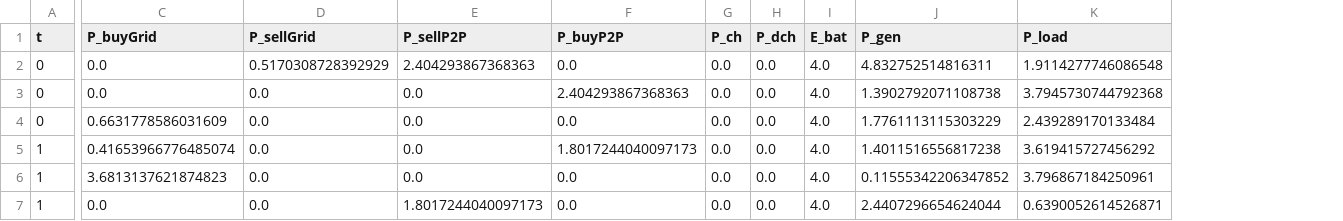
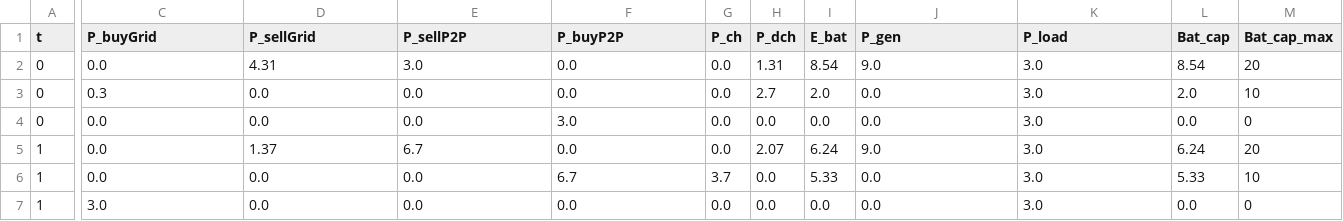
Before and after one commit to dangondom1/TFG, a CSV file: Results/results_all.csv, drawn as a sheet; only a part is shown, gaps mark what is left out; removed rows and columns are numbered as before the commit, all else as after; rows hold the shown columns only; the diff covers the shown part only; the diff names each change by its address in the sheet, - before the commit and + after, or states it on an @@ line.

```diff
--- a/Results/results_all.csv
+++ b/Results/results_all.csv
+column L (Bat_cap), rows 2-4: 8.54 | 2.0 | 0.0; rows 6-7: 5.33 | 0.0
+column M (Bat_cap_max), rows 2-4: 20 | 10 | 0; rows 6-7: 10 | 0
-D2 (P_sellGrid): 0.5170308728392929
+D2 (P_sellGrid): 4.31
-E2 (P_sellP2P): 2.404293867368363
+E2 (P_sellP2P): 3.0
-H2 (P_dch): 0.0
+H2 (P_dch): 1.31
-I2 (E_bat): 4.0
+I2 (E_bat): 8.54
-J2 (P_gen): 4.832752514816311
+J2 (P_gen): 9.0
-K2 (P_load): 1.9114277746086548
+K2 (P_load): 3.0
-C3 (P_buyGrid): 0.0
+C3 (P_buyGrid): 0.3
-F3 (P_buyP2P): 2.404293867368363
+F3 (P_buyP2P): 0.0
-H3 (P_dch): 0.0
+H3 (P_dch): 2.7
-I3 (E_bat): 4.0
+I3 (E_bat): 2.0
-J3 (P_gen): 1.3902792071108738
+J3 (P_gen): 0.0
-K3 (P_load): 3.7945730744792368
+K3 (P_load): 3.0
-C4 (P_buyGrid): 0.6631778586031609
+C4 (P_buyGrid): 0.0
-F4 (P_buyP2P): 0.0
+F4 (P_buyP2P): 3.0
-I4 (E_bat): 4.0
+I4 (E_bat): 0.0
-J4 (P_gen): 1.7761113115303229
+J4 (P_gen): 0.0
-K4 (P_load): 2.439289170133484
+K4 (P_load): 3.0
-row 5: 1 | 0.41653966776485074 | 0.0 | 0.0 | 1.8017244040097173 | 0.0 | 0.0 | 4.0 | 1.4011516556817238 | 3.619415727456292
+row 5: 1 | 0.0 | 1.37 | 6.7 | 0.0 | 0.0 | 2.07 | 6.24 | 9.0 | 3.0 | 6.24 | 20
-C6 (P_buyGrid): 3.6813137621874823
+C6 (P_buyGrid): 0.0
-F6 (P_buyP2P): 0.0
+F6 (P_buyP2P): 6.7
-G6 (P_ch): 0.0
+G6 (P_ch): 3.7
-I6 (E_bat): 4.0
+I6 (E_bat): 5.33
-J6 (P_gen): 0.11555342206347852
+J6 (P_gen): 0.0
-K6 (P_load): 3.796867184250961
+K6 (P_load): 3.0
-C7 (P_buyGrid): 0.0
+C7 (P_buyGrid): 3.0
-E7 (P_sellP2P): 1.8017244040097173
+E7 (P_sellP2P): 0.0
-I7 (E_bat): 4.0
+I7 (E_bat): 0.0
-J7 (P_gen): 2.4407296654624044
+J7 (P_gen): 0.0
-K7 (P_load): 0.6390052614526871
+K7 (P_load): 3.0
```
Also changed, not shown: 1 added row, 1 removed row and 46 edited cells elsewhere in this file, 7 other files.
